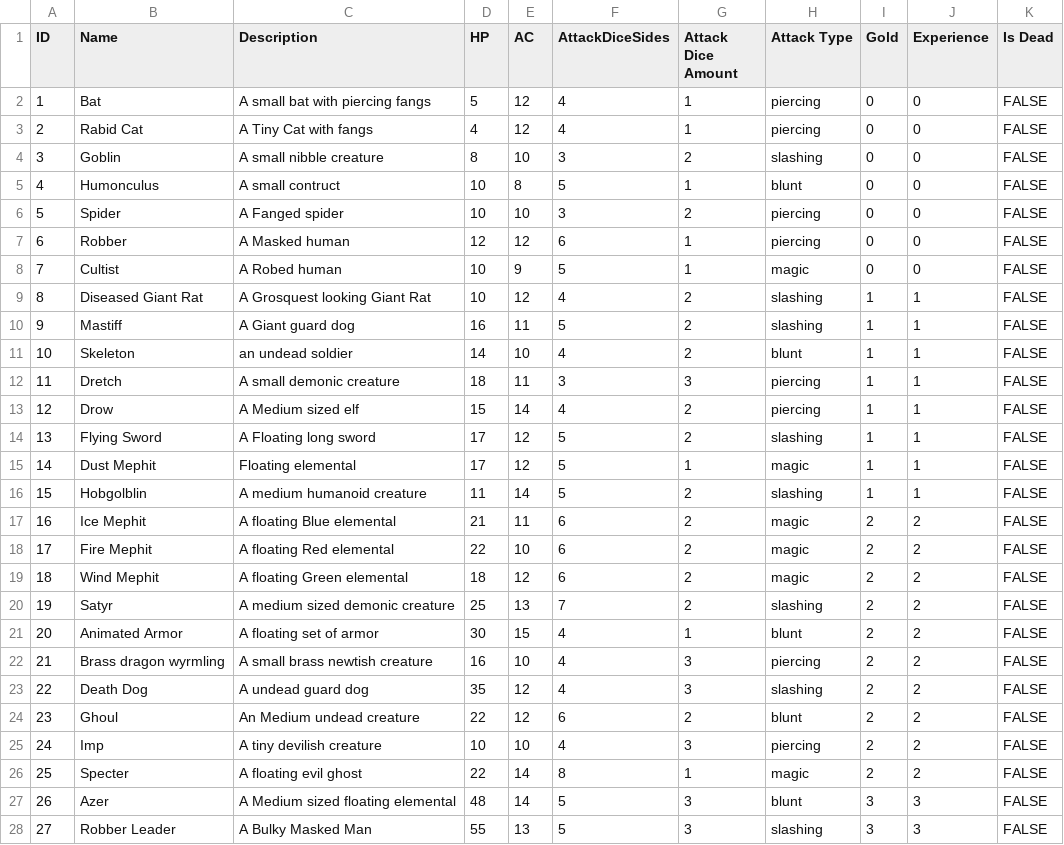
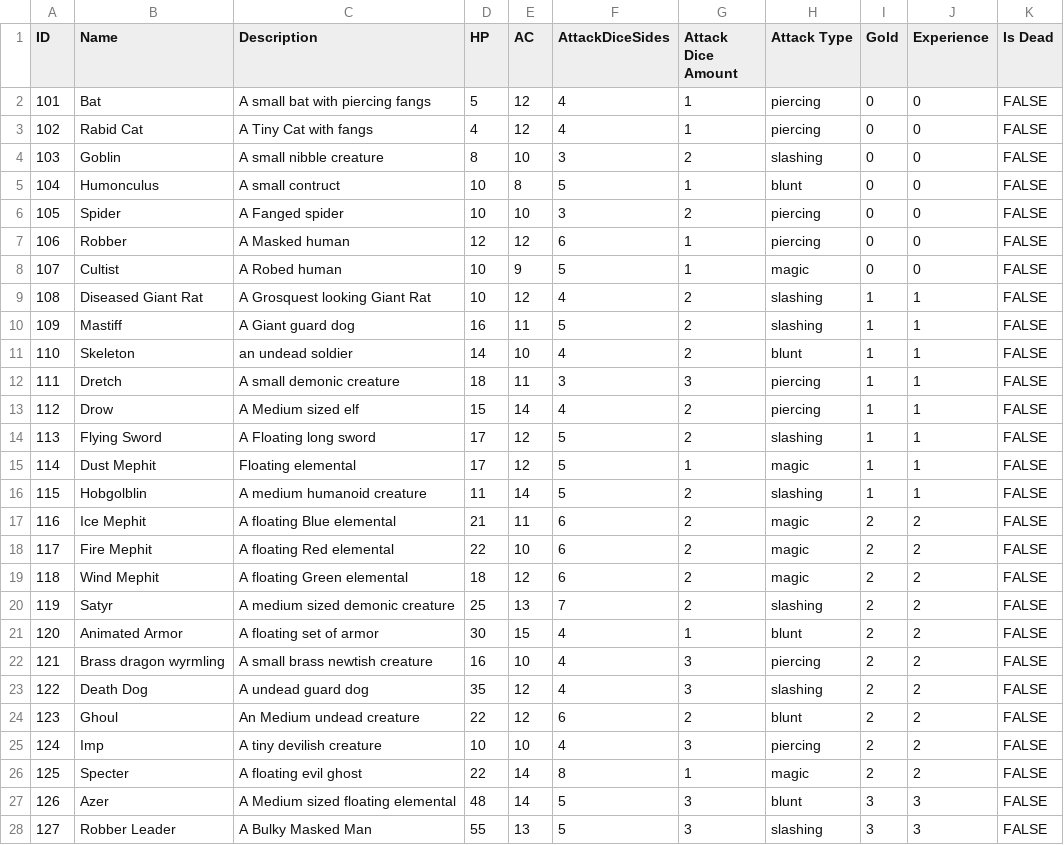
Before and after one commit to Jochs1989/Group_3, a CSV file: TheKingdomOfOldRenown/ConsoleUI/bin/Debug/Mob.csv, drawn as a sheet; only a part is shown; the diff covers the shown part only.

Commit message:
Added in items, xp, gold to mob to pass to player

```diff
--- a/TheKingdomOfOldRenown/ConsoleUI/bin/Debug/Mob.csv
+++ b/TheKingdomOfOldRenown/ConsoleUI/bin/Debug/Mob.csv
@@ -1,28 +1,28 @@
 "ID 	",Name,Description,HP ,AC ,AttackDiceSides,Attack Dice Amount,Attack Type,Gold,Experience,Is Dead
-1,Bat,A small bat with piercing fangs,5,12,4,1,piercing,0,0,FALSE
-2,Rabid Cat,A Tiny Cat with fangs,4,12,4,1,piercing,0,0,FALSE
-3,Goblin,A small nibble creature,8,10,3,2,slashing,0,0,FALSE
-4,Humonculus,A small contruct,10,8,5,1,blunt,0,0,FALSE
-5,Spider,A  Fanged spider,10,10,3,2,piercing,0,0,FALSE
-6,Robber,A Masked human,12,12,6,1,piercing,0,0,FALSE
-7,Cultist,A Robed human,10,9,5,1,magic,0,0,FALSE
-8,Diseased Giant Rat,A Grosquest looking Giant Rat,10,12,4,2,slashing,1,1,FALSE
-9,Mastiff,A Giant guard dog,16,11,5,2,slashing,1,1,FALSE
-10,Skeleton,an undead soldier,14,10,4,2,blunt,1,1,FALSE
-11,Dretch,A small demonic creature,18,11,3,3,piercing,1,1,FALSE
-12,Drow,A Medium sized elf,15,14,4,2,piercing,1,1,FALSE
-13,Flying Sword,A Floating long sword,17,12,5,2,slashing,1,1,FALSE
-14,Dust Mephit,Floating elemental,17,12,5,1,magic,1,1,FALSE
-15,Hobgolblin,A medium humanoid creature,11,14,5,2,slashing,1,1,FALSE
-16,Ice Mephit,A floating Blue elemental,21,11,6,2,magic,2,2,FALSE
-17,Fire Mephit,A floating Red elemental,22,10,6,2,magic,2,2,FALSE
-18,Wind Mephit,A floating Green elemental,18,12,6,2,magic,2,2,FALSE
-19,Satyr,A medium sized demonic creature,25,13,7,2,slashing,2,2,FALSE
-20,Animated Armor,A floating set of armor,30,15,4,1,blunt,2,2,FALSE
-21,Brass dragon wyrmling,A small brass newtish creature,16,10,4,3,piercing,2,2,FALSE
-22,Death Dog,A undead guard dog,35,12,4,3,slashing,2,2,FALSE
-23,Ghoul,An Medium undead creature,22,12,6,2,blunt,2,2,FALSE
-24,Imp,A tiny devilish creature,10,10,4,3,piercing,2,2,FALSE
-25,Specter,A floating evil ghost,22,14,8,1,magic,2,2,FALSE
-26,Azer,A Medium sized floating elemental,48,14,5,3,blunt,3,3,FALSE
-27,Robber Leader,A Bulky Masked Man,55,13,5,3,slashing,3,3,FALSE
+101,Bat,A small bat with piercing fangs,5,12,4,1,piercing,0,0,FALSE
+102,Rabid Cat,A Tiny Cat with fangs,4,12,4,1,piercing,0,0,FALSE
+103,Goblin,A small nibble creature,8,10,3,2,slashing,0,0,FALSE
+104,Humonculus,A small contruct,10,8,5,1,blunt,0,0,FALSE
+105,Spider,A  Fanged spider,10,10,3,2,piercing,0,0,FALSE
+106,Robber,A Masked human,12,12,6,1,piercing,0,0,FALSE
+107,Cultist,A Robed human,10,9,5,1,magic,0,0,FALSE
+108,Diseased Giant Rat,A Grosquest looking Giant Rat,10,12,4,2,slashing,1,1,FALSE
+109,Mastiff,A Giant guard dog,16,11,5,2,slashing,1,1,FALSE
+110,Skeleton,an undead soldier,14,10,4,2,blunt,1,1,FALSE
+111,Dretch,A small demonic creature,18,11,3,3,piercing,1,1,FALSE
+112,Drow,A Medium sized elf,15,14,4,2,piercing,1,1,FALSE
+113,Flying Sword,A Floating long sword,17,12,5,2,slashing,1,1,FALSE
+114,Dust Mephit,Floating elemental,17,12,5,1,magic,1,1,FALSE
+115,Hobgolblin,A medium humanoid creature,11,14,5,2,slashing,1,1,FALSE
+116,Ice Mephit,A floating Blue elemental,21,11,6,2,magic,2,2,FALSE
+117,Fire Mephit,A floating Red elemental,22,10,6,2,magic,2,2,FALSE
+118,Wind Mephit,A floating Green elemental,18,12,6,2,magic,2,2,FALSE
+119,Satyr,A medium sized demonic creature,25,13,7,2,slashing,2,2,FALSE
+120,Animated Armor,A floating set of armor,30,15,4,1,blunt,2,2,FALSE
+121,Brass dragon wyrmling,A small brass newtish creature,16,10,4,3,piercing,2,2,FALSE
+122,Death Dog,A undead guard dog,35,12,4,3,slashing,2,2,FALSE
+123,Ghoul,An Medium undead creature,22,12,6,2,blunt,2,2,FALSE
+124,Imp,A tiny devilish creature,10,10,4,3,piercing,2,2,FALSE
+125,Specter,A floating evil ghost,22,14,8,1,magic,2,2,FALSE
+126,Azer,A Medium sized floating elemental,48,14,5,3,blunt,3,3,FALSE
+127,Robber Leader,A Bulky Masked Man,55,13,5,3,slashing,3,3,FALSE
```
Also changed, not shown: 18 edited cells elsewhere in this file, TheKingdomOfOldRenown/ConsoleUI/bin/Debug/Item.csv, TheKingdomOfOldRenown/ConsoleUI/bin/Debug/Potion.csv, 6 other files.
